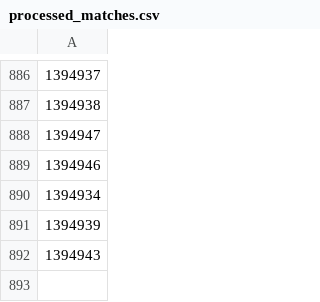
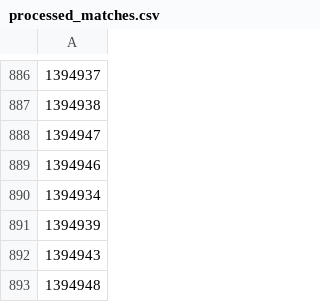
Before and after one commit to OnlinEGD/cs-ranking, a CSV file: processed_matches.csv, drawn as a sheet; only a part is shown, gaps mark what is left out; the diff names each change by its address in the sheet, - before the commit and + after, or states it on an @@ line.

```diff
--- a/processed_matches.csv
+++ b/processed_matches.csv
+row 893: 1394948
```
Also changed, not shown: ranking.csv.
